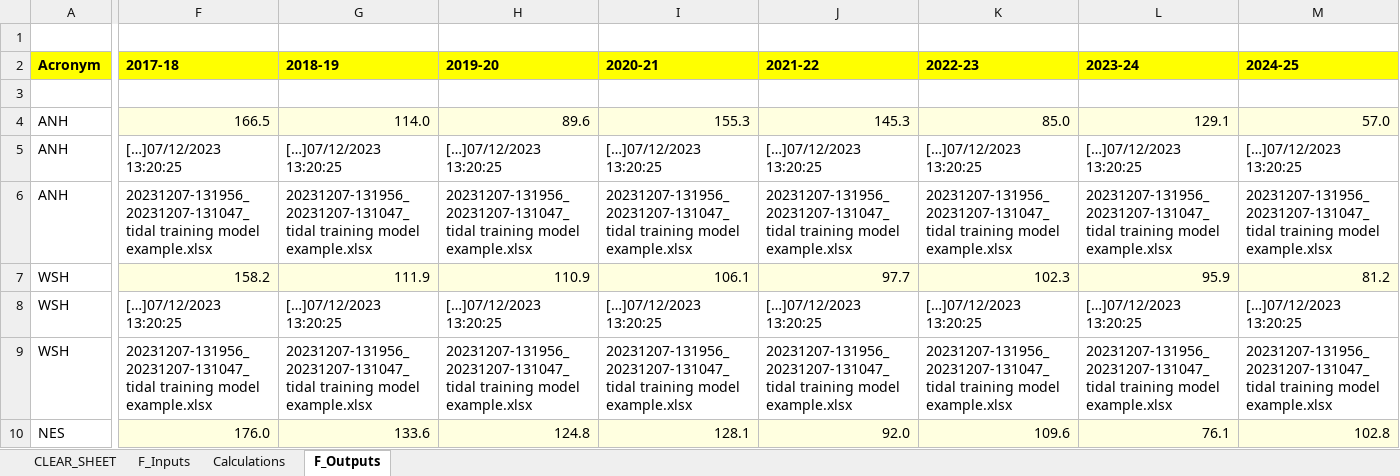
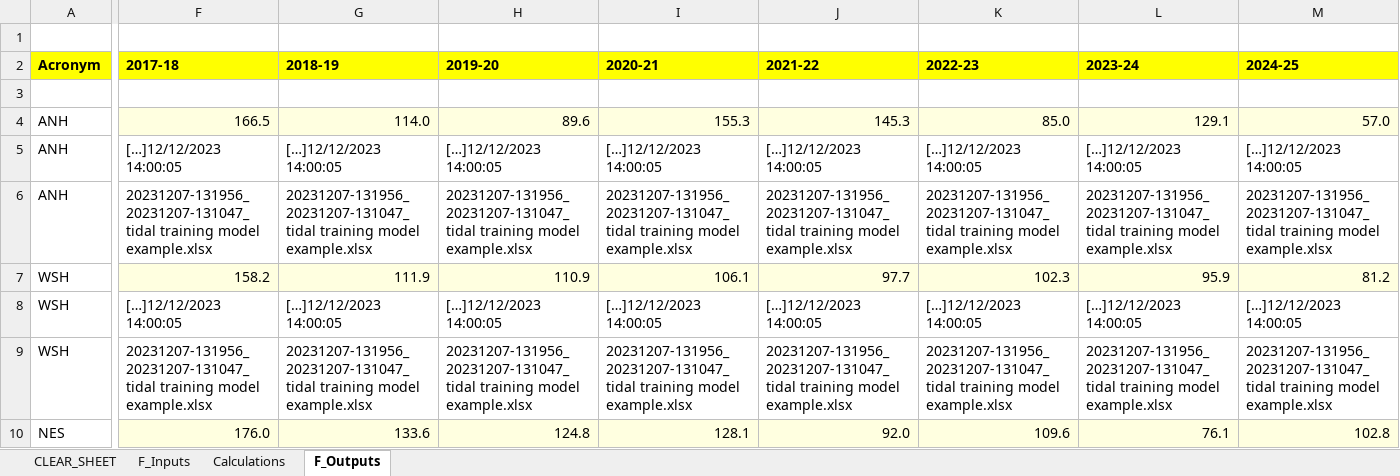
Before and after one commit to Ofwat/Soteria, an Excel workbook: Proof of concept/Training example/20231207-131956_20231207-131047_tidal training model example.xlsx, sheet F_Outputs, drawn as a sheet; only a part is shown, gaps mark what is left out; values as stored, in another font and other column widths than the file's, no borders; the diff covers the shown part only; the diff names each change by its address in the sheet, - before the commit and + after, or states it on an @@ line.

```diff
--- a/Proof of concept/Training example/20231207-131956_20231207-131047_tidal training model example.xlsx (sheet F_Outputs)
+++ b/Proof of concept/Training example/20231207-131956_20231207-131047_tidal training model example.xlsx (sheet F_Outputs)
-F5 (2017-18): […]07/12/2023 13:20:25
+F5 (2017-18): […]12/12/2023 14:00:05
-G5 (2018-19): […]07/12/2023 13:20:25
+G5 (2018-19): […]12/12/2023 14:00:05
-H5 (2019-20): […]07/12/2023 13:20:25
+H5 (2019-20): […]12/12/2023 14:00:05
-I5 (2020-21): […]07/12/2023 13:20:25
+I5 (2020-21): […]12/12/2023 14:00:05
-J5 (2021-22): […]07/12/2023 13:20:25
+J5 (2021-22): […]12/12/2023 14:00:05
-K5 (2022-23): […]07/12/2023 13:20:25
+K5 (2022-23): […]12/12/2023 14:00:05
-L5 (2023-24): […]07/12/2023 13:20:25
+L5 (2023-24): […]12/12/2023 14:00:05
-M5 (2024-25): […]07/12/2023 13:20:25
+M5 (2024-25): […]12/12/2023 14:00:05
-F8 (2017-18): […]07/12/2023 13:20:25
+F8 (2017-18): […]12/12/2023 14:00:05
-G8 (2018-19): […]07/12/2023 13:20:25
+G8 (2018-19): […]12/12/2023 14:00:05
-H8 (2019-20): […]07/12/2023 13:20:25
+H8 (2019-20): […]12/12/2023 14:00:05
-I8 (2020-21): […]07/12/2023 13:20:25
+I8 (2020-21): […]12/12/2023 14:00:05
-J8 (2021-22): […]07/12/2023 13:20:25
+J8 (2021-22): […]12/12/2023 14:00:05
-K8 (2022-23): […]07/12/2023 13:20:25
+K8 (2022-23): […]12/12/2023 14:00:05
-L8 (2023-24): […]07/12/2023 13:20:25
+L8 (2023-24): […]12/12/2023 14:00:05
-M8 (2024-25): […]07/12/2023 13:20:25
+M8 (2024-25): […]12/12/2023 14:00:05
```
Also changed, not shown: 38 edited cells elsewhere in this sheet, Proof of concept/Training example/tidal training model example.xlsx, 14 other files.
